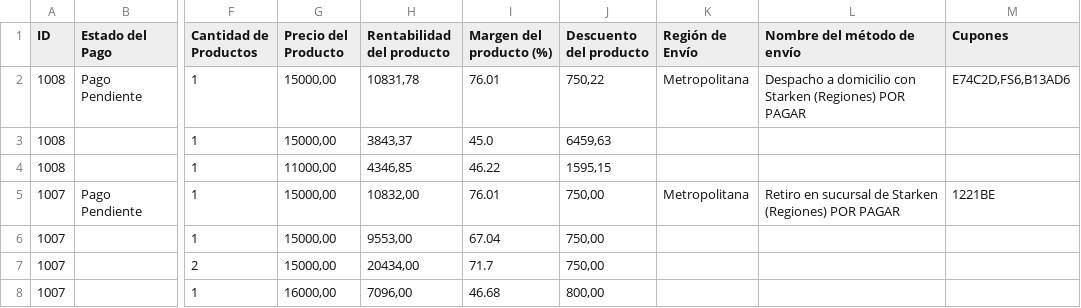
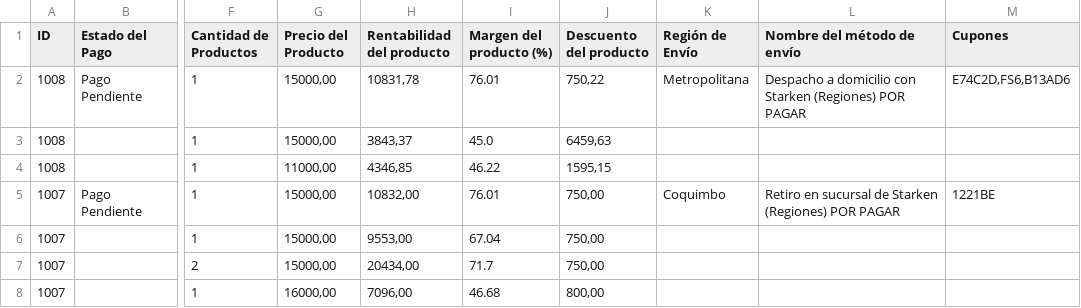
Before and after one commit to HUHU0101123/og-app, a CSV file: datasource.csv, drawn as a sheet; only a part is shown, gaps mark what is left out; the diff names each change by its address in the sheet, - before the commit and + after, or states it on an @@ line.

Commit message:
Update datasource.csv

```diff
--- a/datasource.csv
+++ b/datasource.csv
-K5 (Región de Envío): Metropolitana
+K5 (Región de Envío): Coquimbo
```
